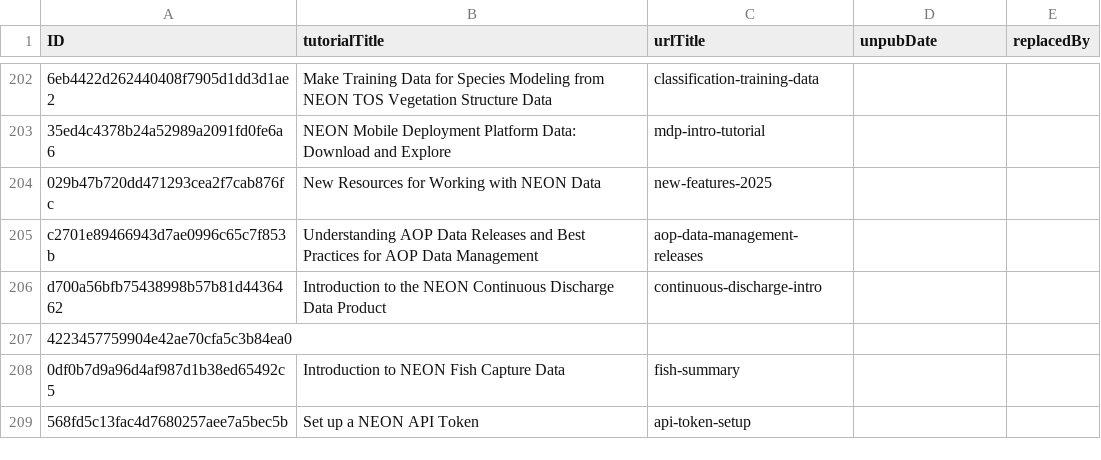
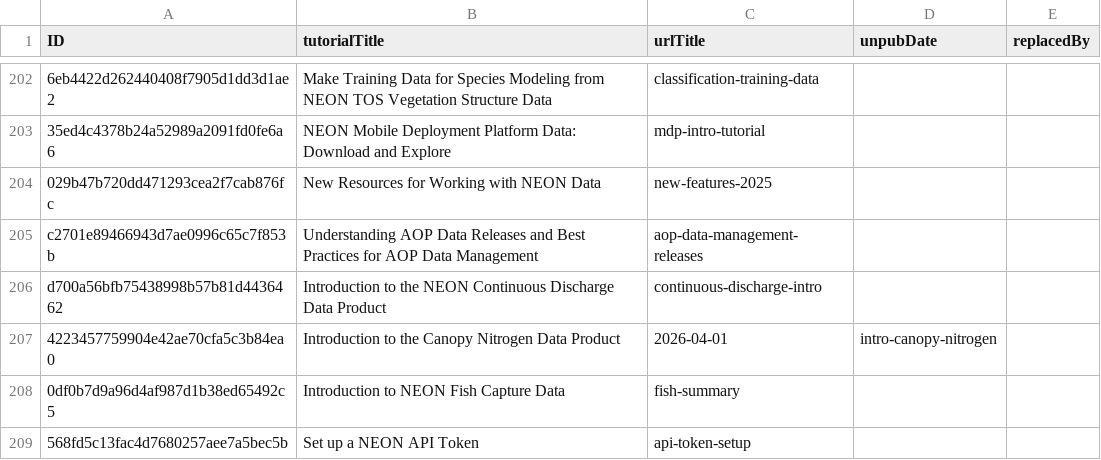
Before and after one commit to NEONScience/NEON-Data-Skills, a CSV file: processing_code/TutorialUniqueIDRecord.csv, drawn as a sheet; only a part is shown, gaps mark what is left out.

Commit message:
add back python canopy nitrogen lesson info

```diff
--- a/processing_code/TutorialUniqueIDRecord.csv
+++ b/processing_code/TutorialUniqueIDRecord.csv
@@ -206,3 +206,3 @@ c2701e89466943d7ae0996c65c7f853b,Understanding AOP Data Releases and Best Practi
 d700a56bfb75438998b57b81d4436462,Introduction to the NEON Continuous Discharge Data Product,continuous-discharge-intro,,
-4223457759904e42ae70cfa5c3b84ea0,,,,
+4223457759904e42ae70cfa5c3b84ea0,Introduction to the Canopy Nitrogen Data Product,2026-04-01,intro-canopy-nitrogen
 0df0b7d9a96d4af987d1b38ed65492c5,Introduction to NEON Fish Capture Data,fish-summary,,
```
